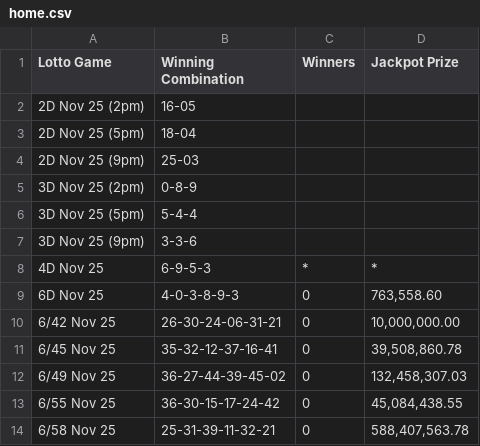
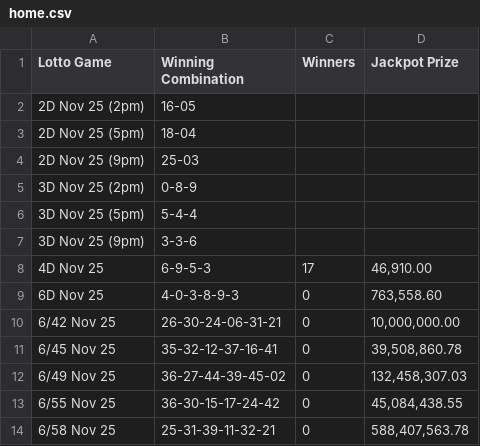
Before and after one commit to swertres/swertres.github.io, a CSV file: data/home.csv, drawn as a sheet.

```diff
--- a/data/home.csv
+++ b/data/home.csv
@@ -7,3 +7,3 @@ Lotto Game,Winning Combination,Winners,Jackpot Prize
 3D Nov 25 (9pm),3-3-6,,
-4D Nov 25,6-9-5-3,*,*
+4D Nov 25,6-9-5-3,17,"46,910.00"
 6D Nov 25,4-0-3-8-9-3,0,"763,558.60"
```
Also changed, not shown: data/nov-25-2026.csv.
